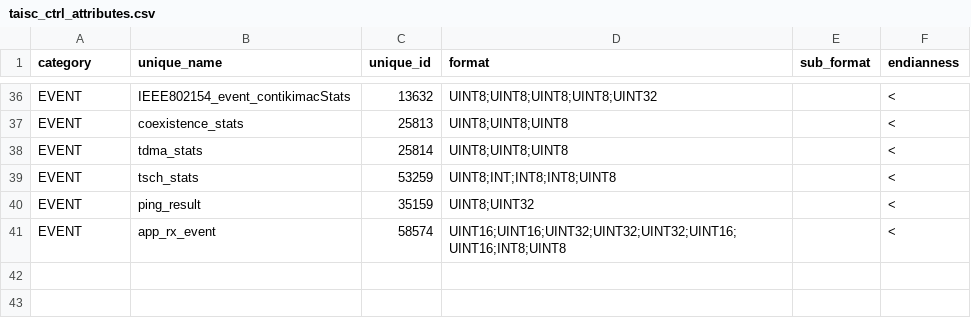
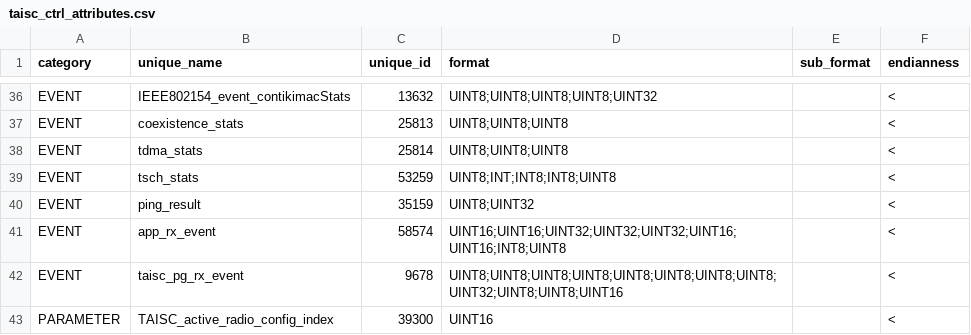
Before and after one commit to wishful-project/examples, a CSV file: contiki/config/protocol_connectors/taisc_ctrl_attributes.csv, drawn as a sheet; only a part is shown, gaps mark what is left out.

Commit message:
adding parameters/events for envemu OC

```diff
--- a/contiki/config/protocol_connectors/taisc_ctrl_attributes.csv
+++ b/contiki/config/protocol_connectors/taisc_ctrl_attributes.csv
@@ -41 +41,3 @@
 "EVENT","app_rx_event",58574,"UINT16;UINT16;UINT32;UINT32;UINT32;UINT16;UINT16;INT8;UINT8","","<"
+"EVENT","taisc_pg_rx_event",9678,"UINT8;UINT8;UINT8;UINT8;UINT8;UINT8;UINT8;UINT8;UINT32;UINT8;UINT8;UINT16","","<"
+"PARAMETER","TAISC_active_radio_config_index",39300,"UINT16","","<"
```
